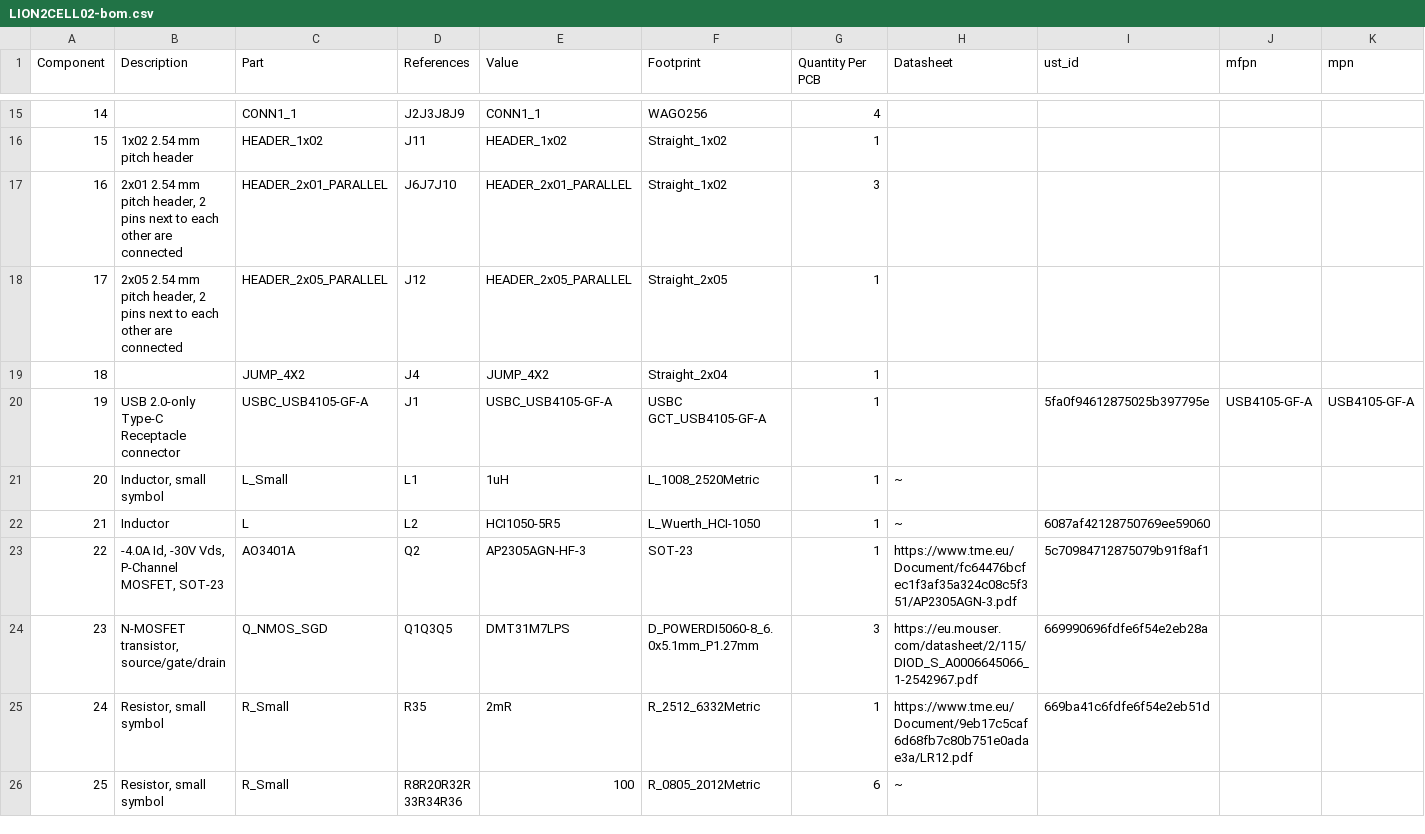
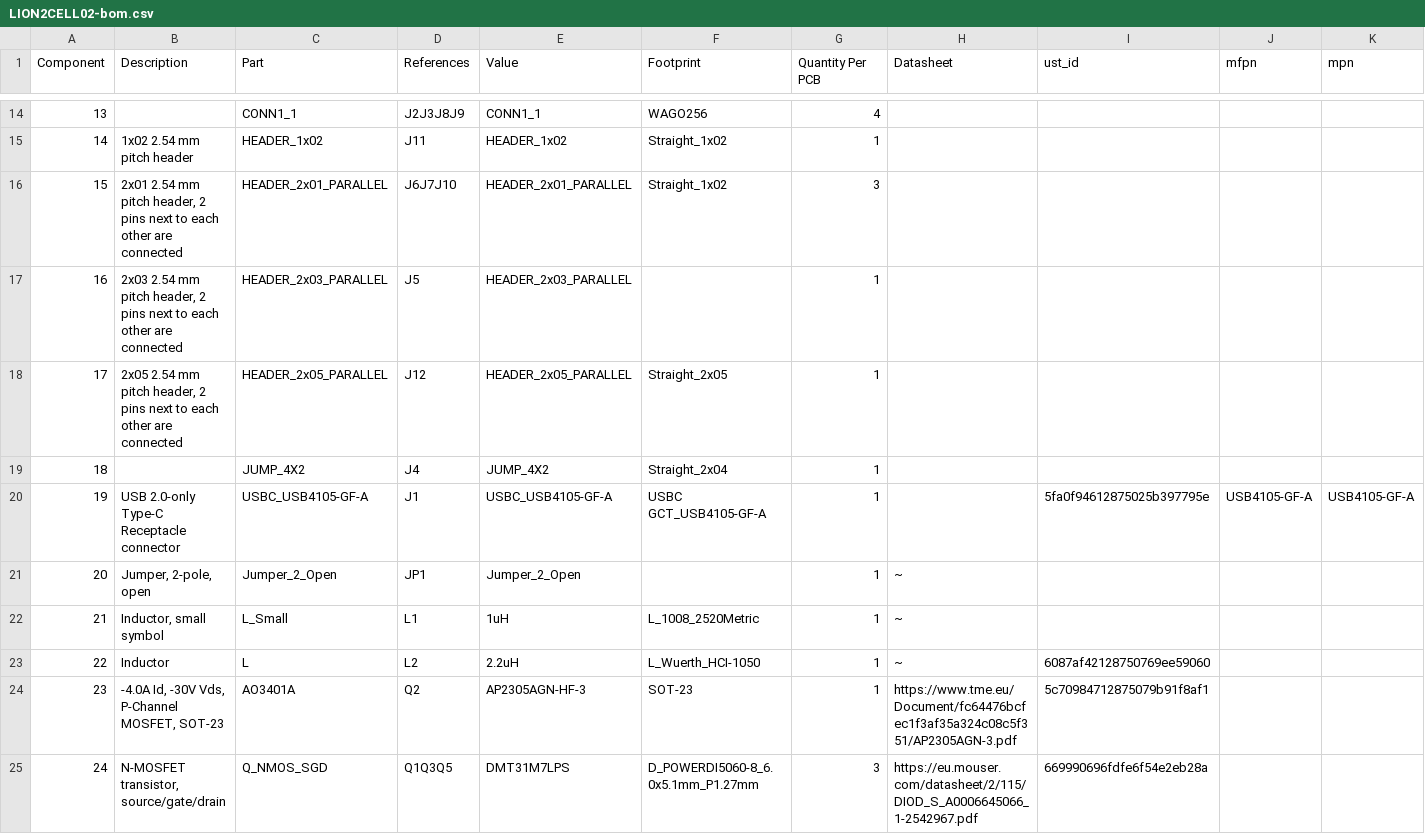
Before and after one commit to mlab-modules/LION2CELL02, a CSV file: hw/cam_profi/assembly/LION2CELL02-bom.csv, drawn as a sheet; only a part is shown, gaps mark what is left out; the shorter side is filled out with more unchanged rows; addresses are those after the commit; rows hold the shown columns only; the diff covers the shown part only; the diff names each change by its address in the sheet, - before the commit and + after, or states it on an @@ line.

```diff
--- a/hw/cam_profi/assembly/LION2CELL02-bom.csv
+++ b/hw/cam_profi/assembly/LION2CELL02-bom.csv
@@ column A (Component) renumbered from row 11 down @@
+row 17: 16 | 2x03 2.54 mm pitch header, 2 pins next to each other are connected | HEADER_2x03_PARALLEL | J5 | HEADER_2x03_PARALLEL |  | 1
+row 21: 20 | Jumper, 2-pole, open | Jumper_2_Open | JP1 | Jumper_2_Open |  | 1 | ~
-E23 (Value): HCI1050-5R5
+E23 (Value): 2.2uH
```
Also changed, not shown: 1 added row, 2 removed rows and 11 edited cells elsewhere in this file, hw/cam_profi/assembly/LION2CELL02-bom_nogroup.csv, 26 other files.
